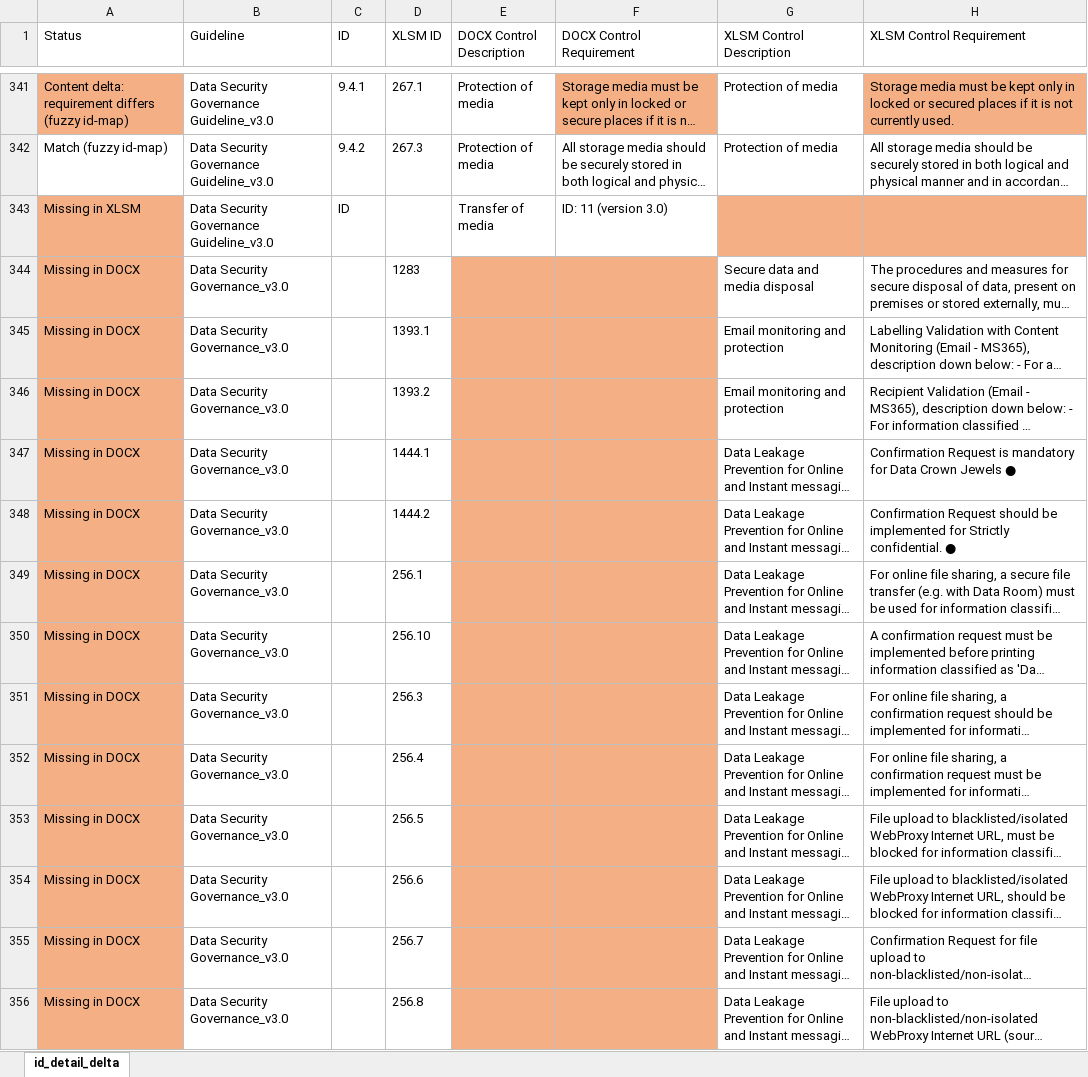
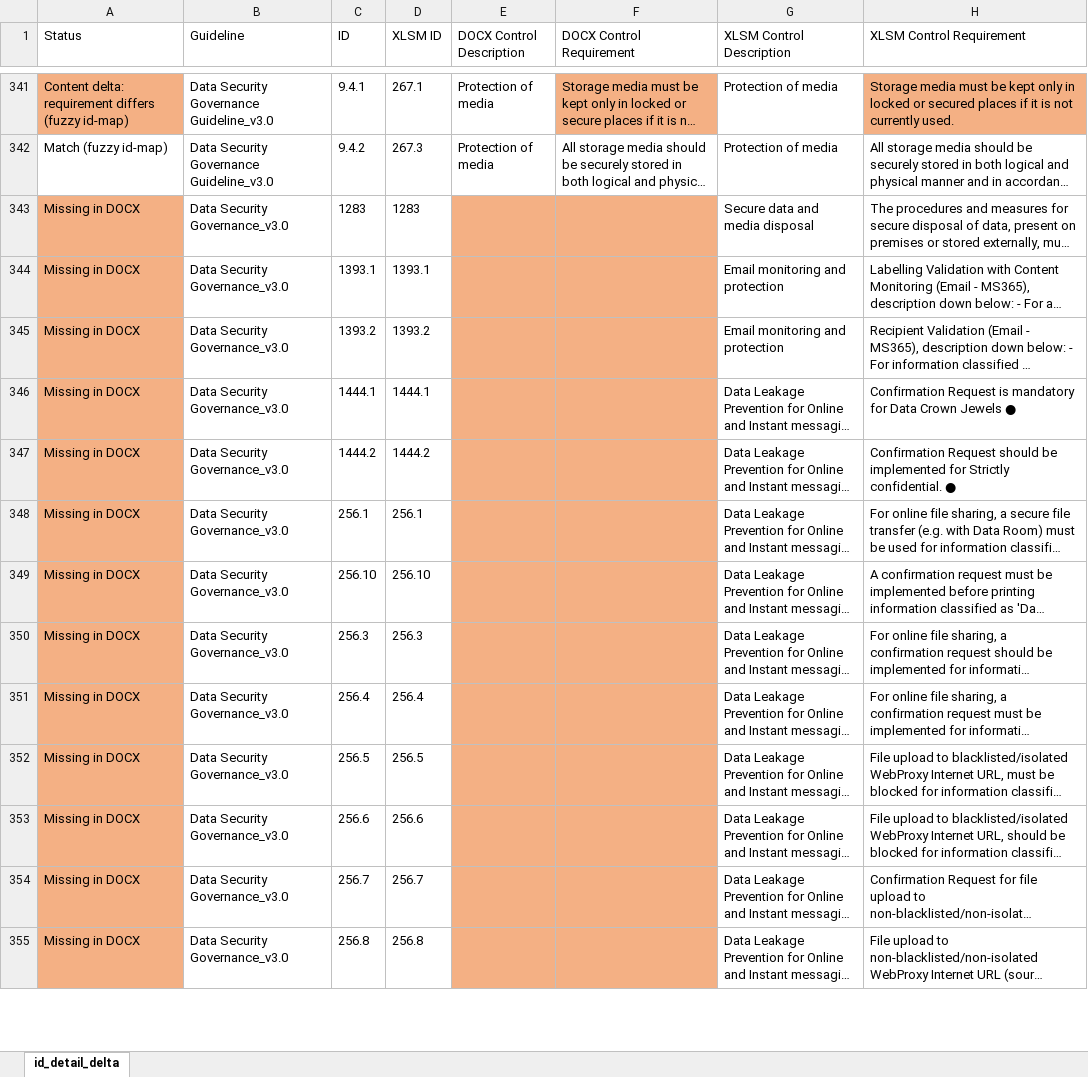
Before and after one commit to christianvdbag/cvcodebase, an Excel workbook: gh-pages-site/assets/id_detail_level_delta_excl_risk_ai.xlsx, sheet id_detail_delta, drawn as a sheet; only a part is shown, gaps mark what is left out; long unchanged cells end in …; values as stored, in another font and other column widths than the file's, no borders; removed rows and columns are numbered as before the commit, all else as after; the diff covers the shown part only; the diff names each change by its address in the sheet, - before the commit and + after, or states it on an @@ line.

```diff
--- a/gh-pages-site/assets/id_detail_level_delta_excl_risk_ai.xlsx (sheet id_detail_delta)
+++ b/gh-pages-site/assets/id_detail_level_delta_excl_risk_ai.xlsx (sheet id_detail_delta)
-row 343: Missing in XLSM | Data Security Governance Guideline_v3.0 | ID |  | Transfer of media | ID: 11 (version 3.0)
-C343 (ID): (empty)
+C343 (ID): 1283
-C344 (ID): (empty)
+C344 (ID): 1393.1
-C345 (ID): (empty)
+C345 (ID): 1393.2
-C346 (ID): (empty)
+C346 (ID): 1444.1
-C347 (ID): (empty)
+C347 (ID): 1444.2
-C348 (ID): (empty)
+C348 (ID): 256.1
-C349 (ID): (empty)
+C349 (ID): 256.10
-C350 (ID): (empty)
+C350 (ID): 256.3
-C351 (ID): (empty)
+C351 (ID): 256.4
-C352 (ID): (empty)
+C352 (ID): 256.5
-C353 (ID): (empty)
+C353 (ID): 256.6
-C354 (ID): (empty)
+C354 (ID): 256.7
-C355 (ID): (empty)
+C355 (ID): 256.8
```
Also changed, not shown: 2 removed rows and 105 edited cells elsewhere in this sheet, 2 other files.
